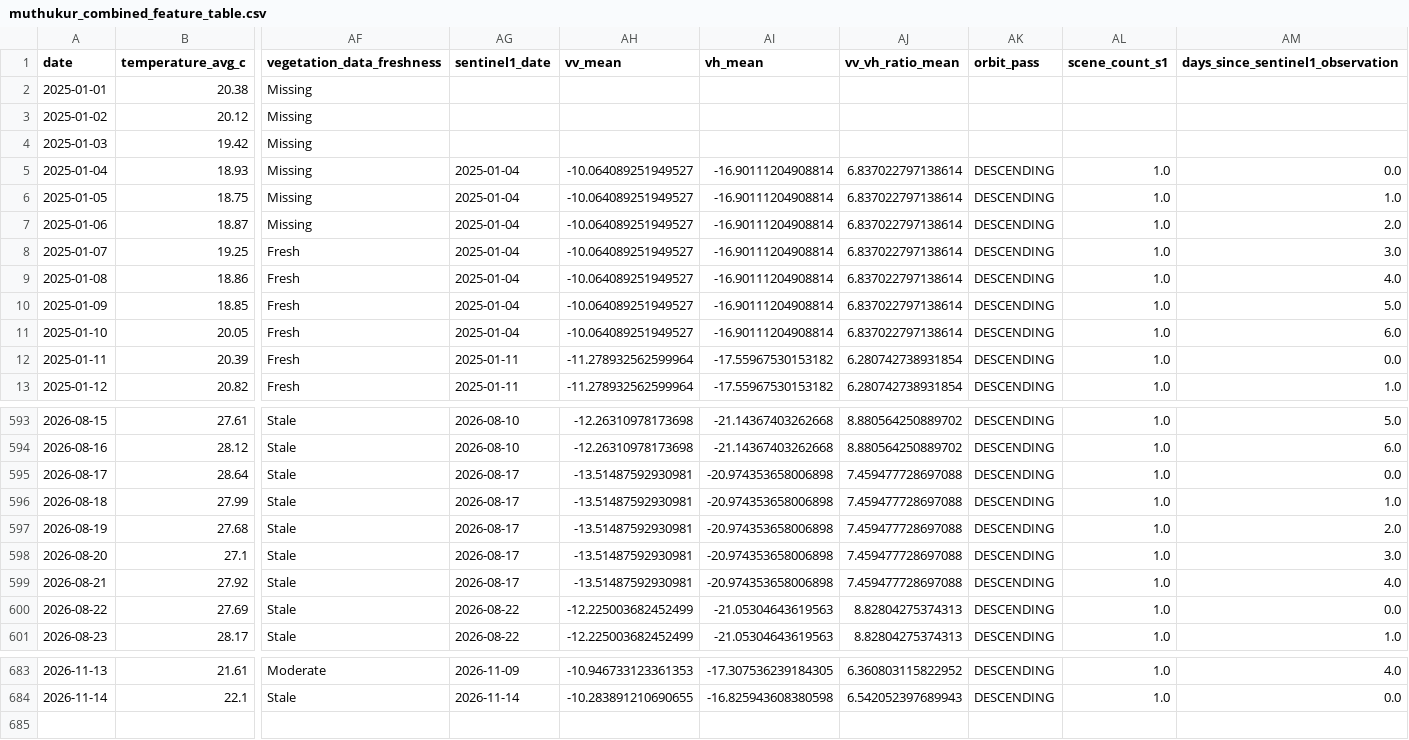
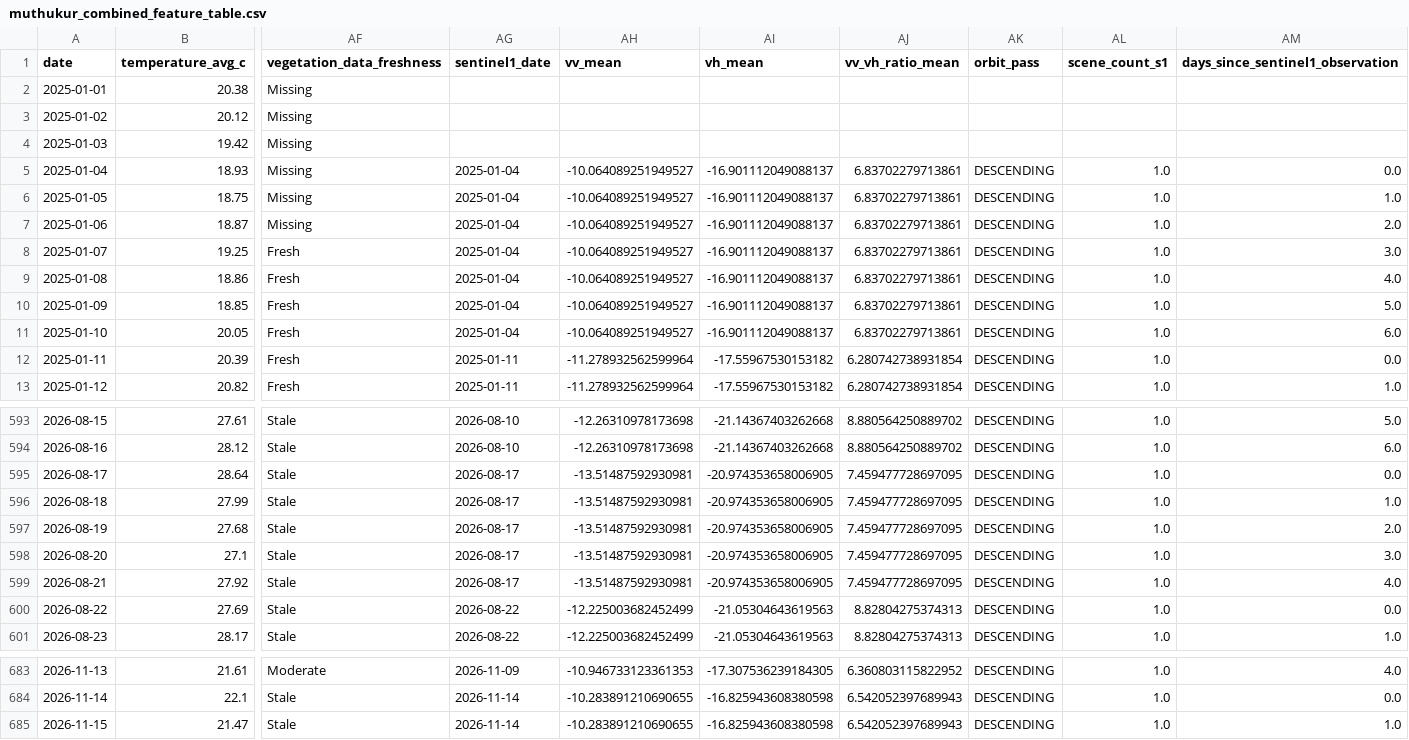
Before and after one commit to vanaprashanth/mango-digital-twin, a CSV file: data/processed/muthukur_combined_feature_table.csv, drawn as a sheet; only a part is shown, gaps mark what is left out; rows hold the shown columns only; the diff covers the shown part only; the diff names each change by its address in the sheet, - before the commit and + after, or states it on an @@ line.

```diff
--- a/data/processed/muthukur_combined_feature_table.csv
+++ b/data/processed/muthukur_combined_feature_table.csv
-AI5:AI11 (vh_mean): -16.90111204908814
+AI5:AI11 (vh_mean): -16.901112049088137
-AJ5:AJ11 (vv_vh_ratio_mean): 6.837022797138614
+AJ5:AJ11 (vv_vh_ratio_mean): 6.83702279713861
-AI595:AI599 (vh_mean): -20.974353658006898
+AI595:AI599 (vh_mean): -20.974353658006905
-AJ595:AJ599 (vv_vh_ratio_mean): 7.459477728697088
+AJ595:AJ599 (vv_vh_ratio_mean): 7.459477728697095
+row 685: 2026-11-15 | 21.47 | Stale | 2026-11-14 | -10.283891210690655 | -16.825943608380598 | 6.542052397689943 | DESCENDING | 1.0 | 1.0
```
Also changed, not shown: 7 edited cells elsewhere in this file, data/processed/muthukur_fao56_interpolated_kc_water_balance.csv, data/processed/muthukur_fao56_model_comparison.csv, 15 other files.
